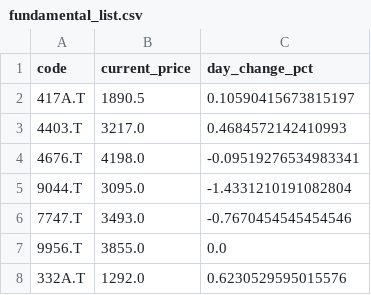
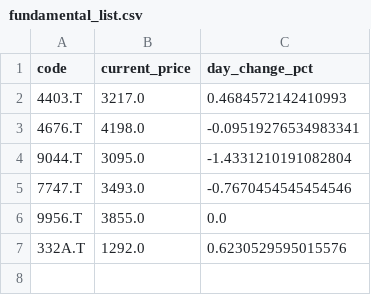
Before and after one commit to kaminoitte55sai-cmd/turtle-tool, a CSV file: fundamental_list.csv, drawn as a sheet.

Commit message:
Update watchlist

```diff
--- a/fundamental_list.csv
+++ b/fundamental_list.csv
@@ -1,3 +1,2 @@
 code,current_price,day_change_pct
-417A.T,1890.5,0.10590415673815197
 4403.T,3217.0,0.4684572142410993
```
